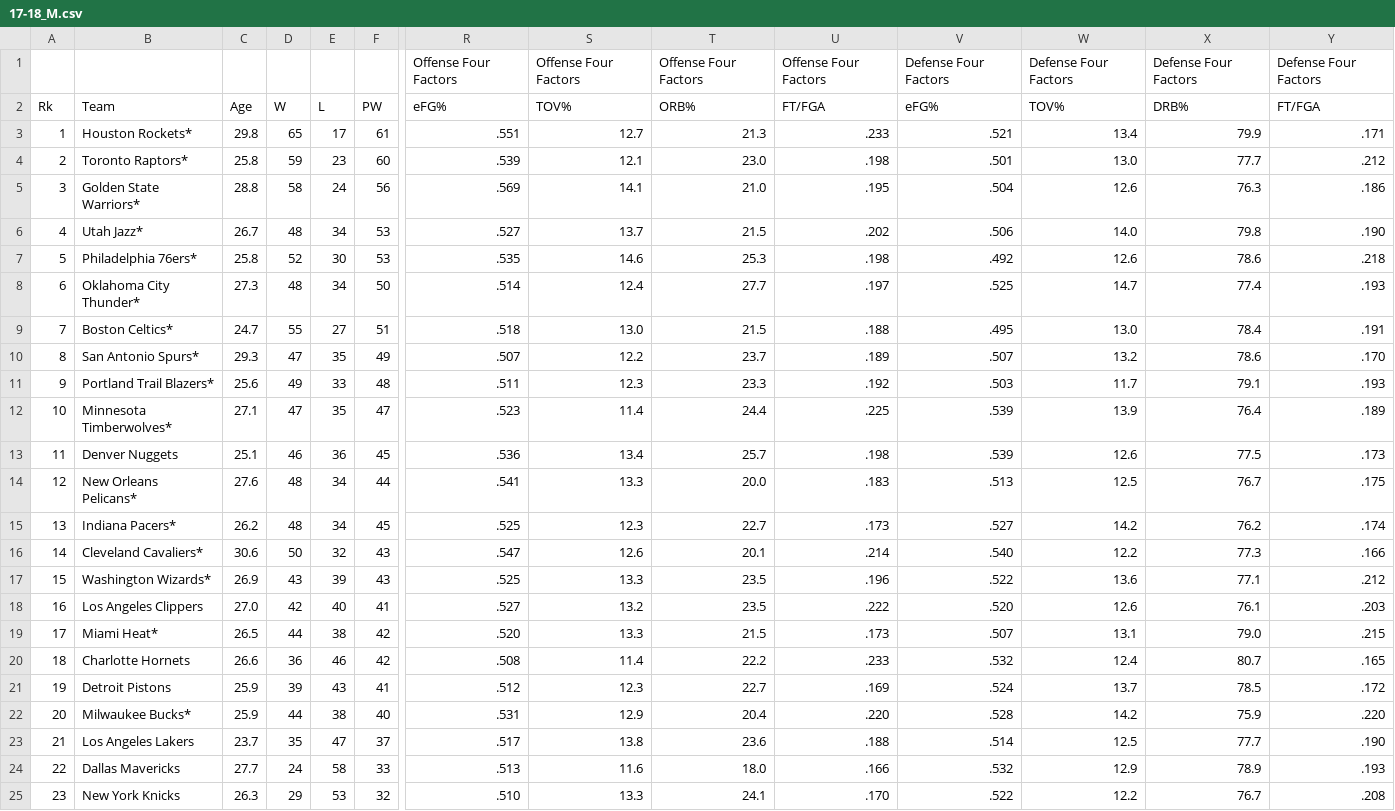
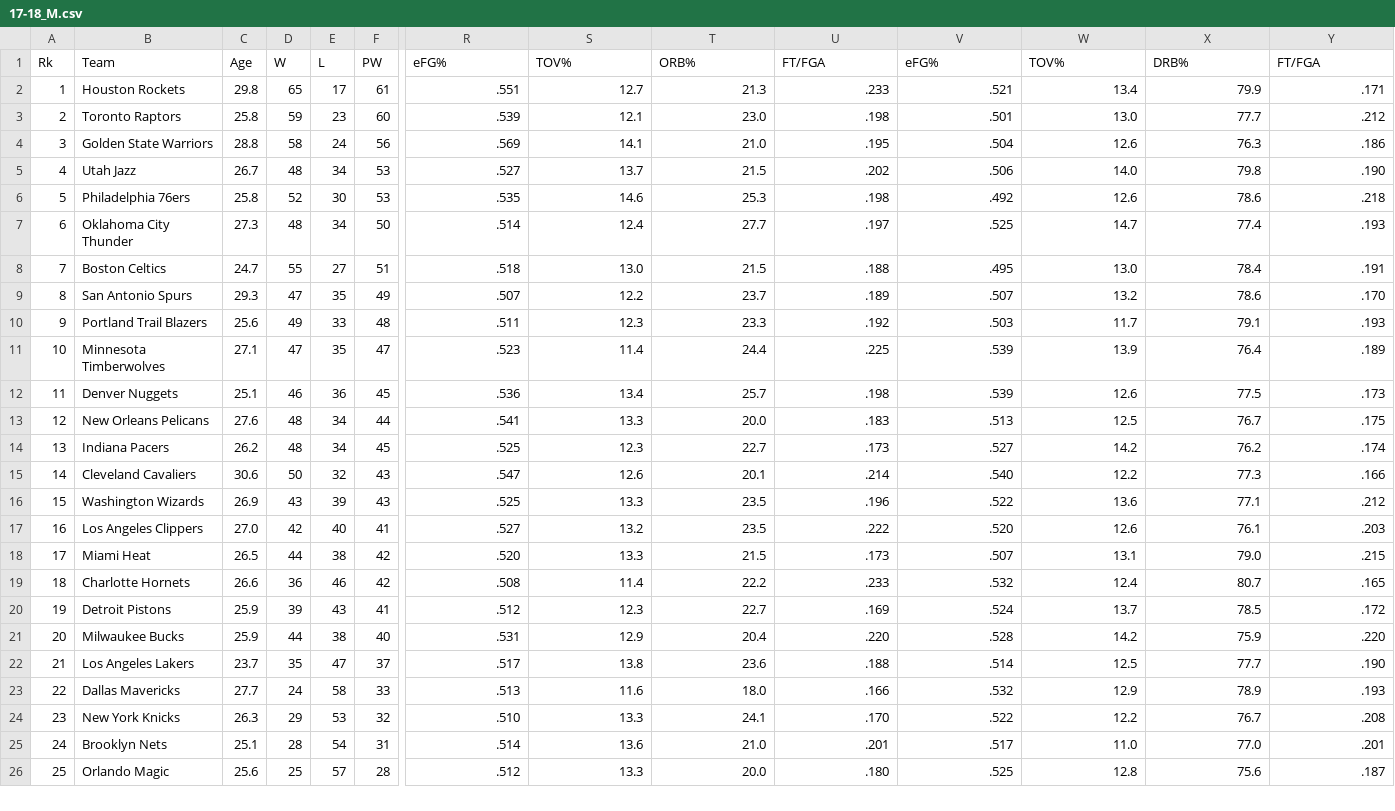
Before and after one commit to hesuyouren/NBA_prediction, a CSV file: 17-18_M.csv, drawn as a sheet; only a part is shown, gaps mark what is left out; the shorter side is filled out with more unchanged rows; removed rows and columns are numbered as before the commit, all else as after; rows hold the shown columns only; the diff names each change by its address in the sheet, - before the commit and + after, or states it on an @@ line.

```diff
--- a/17-18_M.csv
+++ b/17-18_M.csv
-row 1:  |  |  |  |  |  | Offense Four Factors | Offense Four Factors | Offense Four Factors | Offense Four Factors | Defense Four Factors | Defense Four Factors | Defense Four Factors | Defense Four Factors
-B2 (Team): Houston Rockets*
+B2 (Team): Houston Rockets
-B3 (Team): Toronto Raptors*
+B3 (Team): Toronto Raptors
-B4 (Team): Golden State Warriors*
+B4 (Team): Golden State Warriors
-B5 (Team): Utah Jazz*
+B5 (Team): Utah Jazz
-B6 (Team): Philadelphia 76ers*
+B6 (Team): Philadelphia 76ers
-B7 (Team): Oklahoma City Thunder*
+B7 (Team): Oklahoma City Thunder
-B8 (Team): Boston Celtics*
+B8 (Team): Boston Celtics
-B9 (Team): San Antonio Spurs*
+B9 (Team): San Antonio Spurs
-B10 (Team): Portland Trail Blazers*
+B10 (Team): Portland Trail Blazers
-B11 (Team): Minnesota Timberwolves*
+B11 (Team): Minnesota Timberwolves
-B13 (Team): New Orleans Pelicans*
+B13 (Team): New Orleans Pelicans
-B14 (Team): Indiana Pacers*
+B14 (Team): Indiana Pacers
-B15 (Team): Cleveland Cavaliers*
+B15 (Team): Cleveland Cavaliers
-B16 (Team): Washington Wizards*
+B16 (Team): Washington Wizards
-B18 (Team): Miami Heat*
+B18 (Team): Miami Heat
-B21 (Team): Milwaukee Bucks*
+B21 (Team): Milwaukee Bucks
```
Also changed, not shown: 6 other files.
